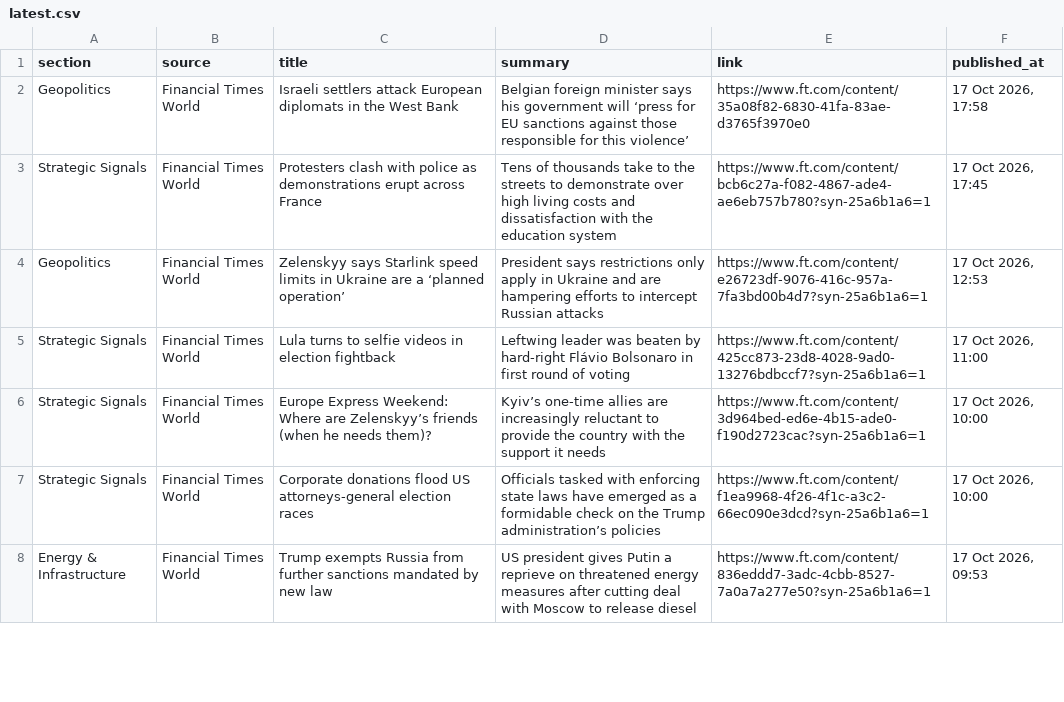
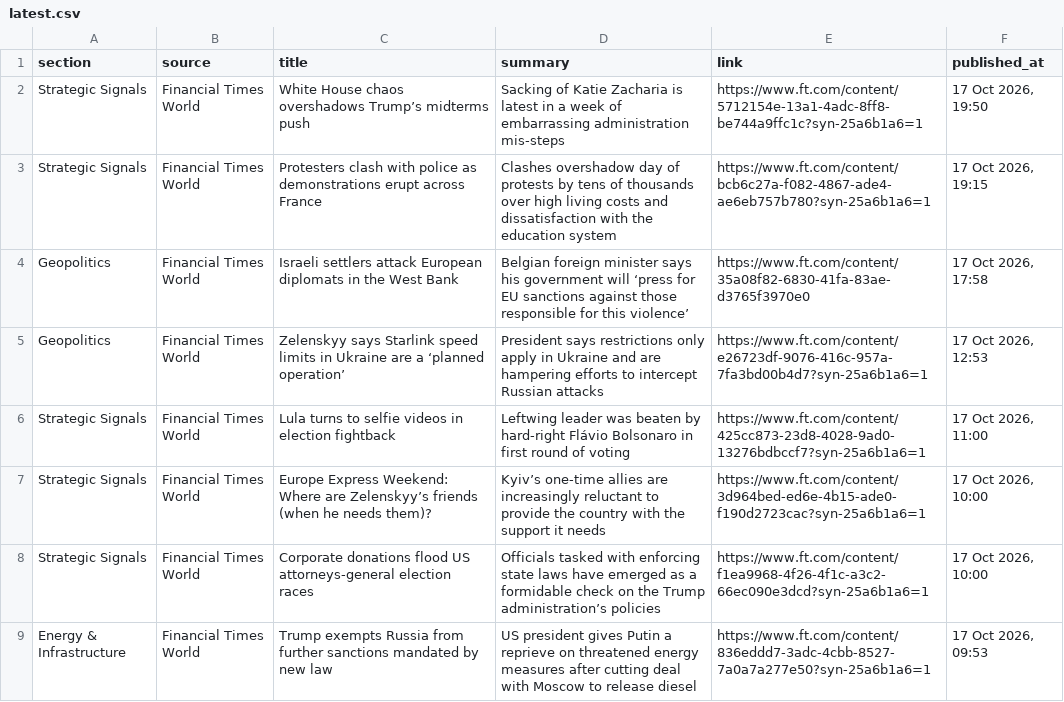
Before and after one commit to sumantrabasudawn/news-tracker, a CSV file: output/latest.csv, drawn as a sheet; only a part is shown; the diff covers the shown part only.

```diff
--- a/output/latest.csv
+++ b/output/latest.csv
@@ -1,4 +1,5 @@
 section,source,title,summary,link,published_at
+Strategic Signals,Financial Times World,White House chaos overshadows Trump’s midterms push,Sacking of Katie Zacharia is latest in a week of embarrassing administration mis-steps,https://www.ft.com/content/5712154e-13a1-4adc-8ff8-be744a9ffc1c?syn-25a6b1a6=1,"17 Oct 2026, 19:50"
+Strategic Signals,Financial Times World,Protesters clash with police as demonstrations erupt across France,Clashes overshadow day of protests by tens of thousands over high living costs and dissatisfaction with the education system,https://www.ft.com/content/bcb6c27a-f082-4867-ade4-ae6eb757b780?syn-25a6b1a6=1,"17 Oct 2026, 19:15"
 Geopolitics,Financial Times World,Israeli settlers attack European diplomats in the West Bank,Belgian foreign minister says his government will ‘press for EU sanctions against those responsible for this violence’,https://www.ft.com/content/35a08f82-6830-41fa-83ae-d3765f3970e0,"17 Oct 2026, 17:58"
-Strategic Signals,Financial Times World,Protesters clash with police as demonstrations erupt across France,Tens of thousands take to the streets to demonstrate over high living costs and dissatisfaction with the education system,https://www.ft.com/content/bcb6c27a-f082-4867-ade4-ae6eb757b780?syn-25a6b1a6=1,"17 Oct 2026, 17:45"
 Geopolitics,Financial Times World,Zelenskyy says Starlink speed limits in Ukraine are a ‘planned operation’,President says restrictions only apply in Ukraine and are hampering efforts to intercept Russian attacks,https://www.ft.com/content/e26723df-9076-416c-957a-7fa3bd00b4d7?syn-25a6b1a6=1,"17 Oct 2026, 12:53"
```
Also changed, not shown: 6 added rows, 6 removed rows and 19 edited cells elsewhere in this file, 2 other files.
